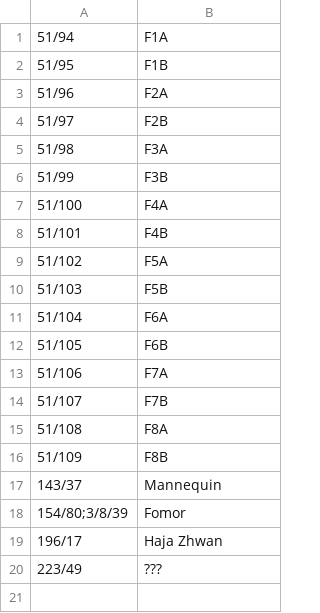
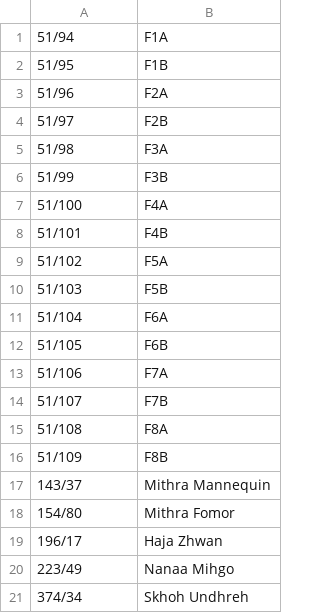
Before and after one commit to voliathon/AltanaViewer, a CSV file: List/PC/Mithra/Face.csv, drawn as a sheet.

Commit message:
Corrected/Added Faces | Level1 Head equip to top of the list

```diff
--- a/List/PC/Mithra/Face.csv
+++ b/List/PC/Mithra/Face.csv
@@ -16,5 +16,6 @@
 51/109,F8B
-143/37,Mannequin
-154/80;3/8/39,Fomor
+143/37,Mithra Mannequin
+154/80,Mithra Fomor
 196/17,Haja Zhwan
-223/49,???
+223/49,Nanaa Mihgo
+374/34,Skhoh Undhreh
```
Also changed, not shown: List/PC/Mithra/Head.csv, 1 other file.
